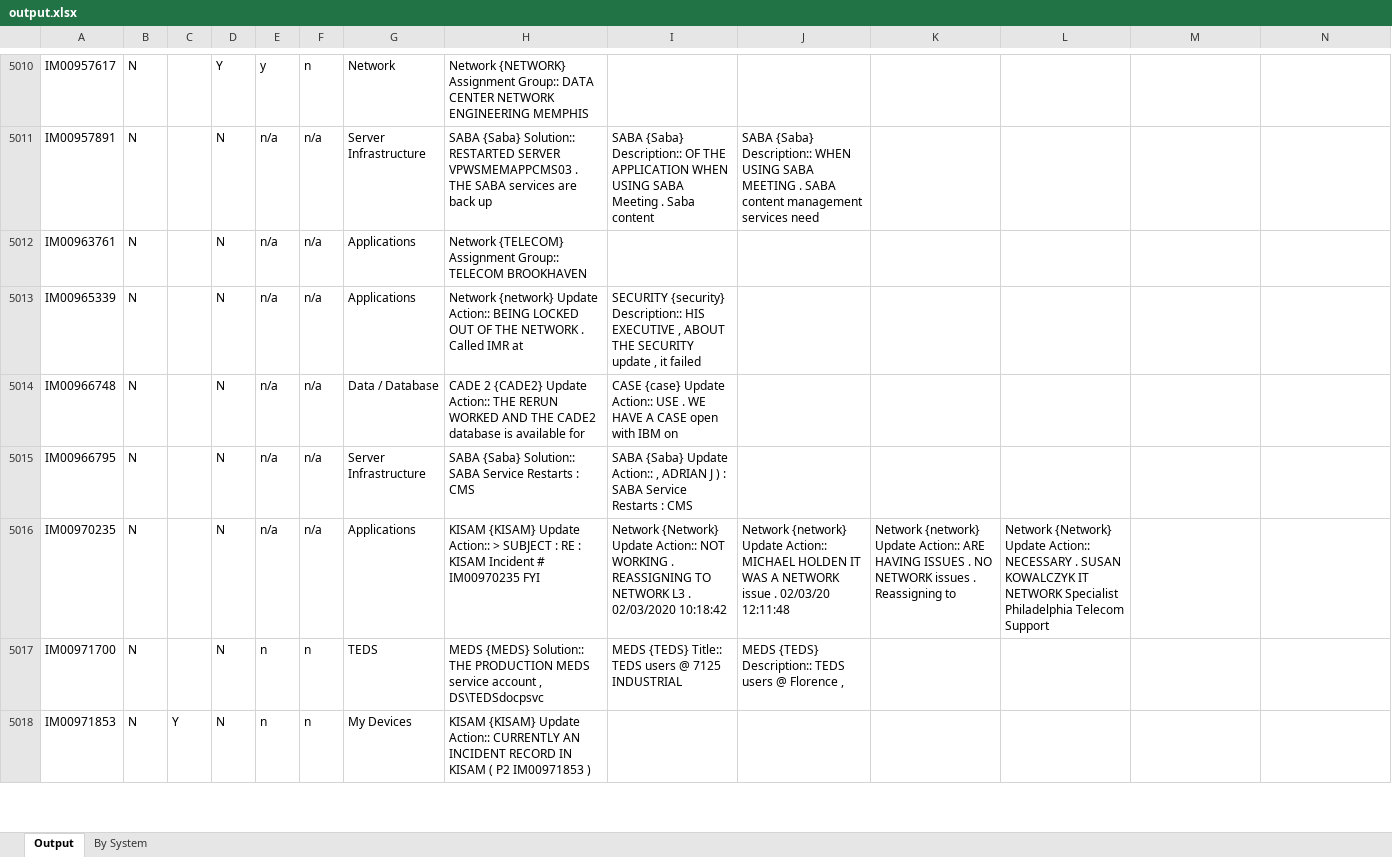
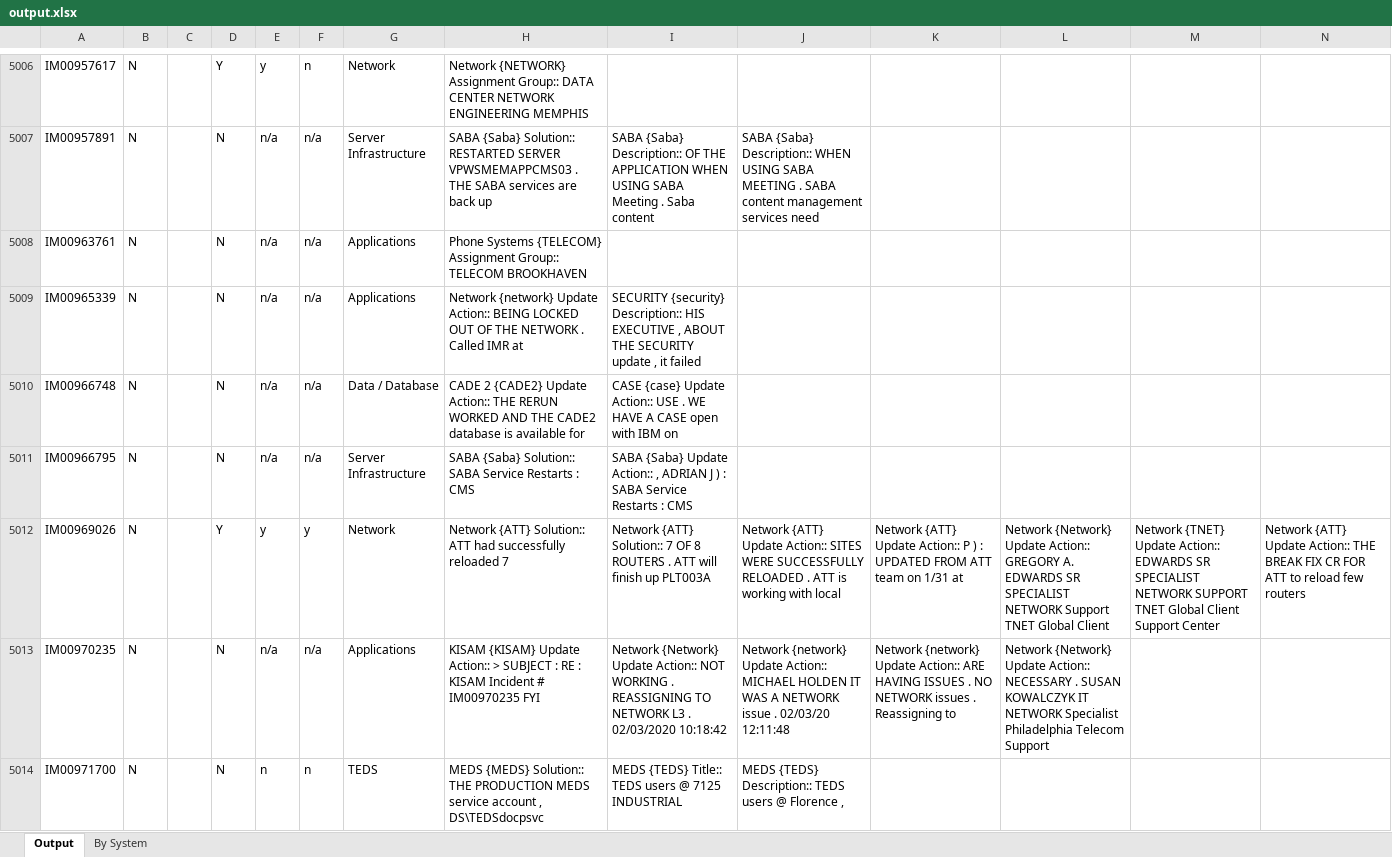
Before and after one commit to cjiang2000/IncidentClassification, an Excel workbook: output.xlsx, sheet Output, drawn as a sheet; only a part is shown, gaps mark what is left out; the shorter side is filled out with more unchanged rows; values as stored, in another font and other column widths than the file's, no borders; addresses are those after the commit; rows hold the shown columns only; the diff covers the shown part only; the diff names each change by its address in the sheet, - before the commit and + after, or states it on an @@ line.

Commit message:
system statistics

```diff
--- a/output.xlsx (sheet Output)
+++ b/output.xlsx (sheet Output)
-H5008: Network {TELECOM} Assignment…
+H5008: Phone Systems {TELECOM} Assignment…
+row 5012: IM00969026 | N |  | Y | y | y | Network | Network {ATT} Solution:: ATT had successfully reloaded 7 | Network {ATT} Solution:: 7 OF 8 ROUTERS . ATT will finish up PLT003A | Network {ATT} Update Action:: SITES WERE SUCCESSFULLY RELOADED . ATT is working with local | Network {ATT} Update Action:: P ) : UPDATED FROM ATT team on 1/31 at | Network {Network} Update Action:: GREGORY A. EDWARDS SR SPECIALIST NETWORK Support TNET Global Client | Network {TNET} Update Action:: EDWARDS SR SPECIALIST NETWORK SUPPORT TNET Global Client Support Center | Network {ATT} Update Action:: THE BREAK FIX CR FOR ATT to reload few routers
```
Also changed, not shown: 3 added rows, 4 removed rows and 276 edited cells elsewhere in this sheet, sheet By System, SystemList.xlsx, 1 other file.
